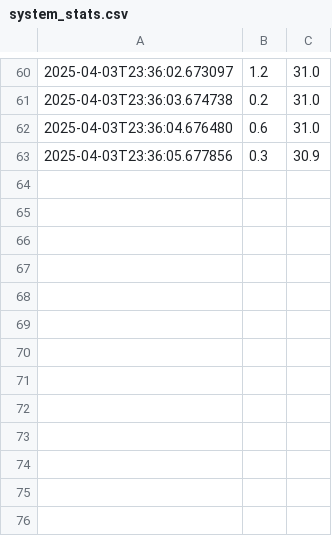
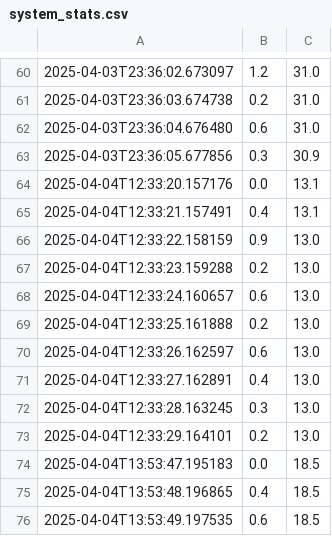
Before and after one commit to Ghady-Abboud/Syswatch, a CSV file: system_stats.csv, drawn as a sheet; only a part is shown, gaps mark what is left out.

```diff
--- a/system_stats.csv
+++ b/system_stats.csv
@@ -63 +63,14 @@
 2025-04-03T23:36:05.677856,0.3,30.9
+2025-04-04T12:33:20.157176,0.0,13.1
+2025-04-04T12:33:21.157491,0.4,13.1
+2025-04-04T12:33:22.158159,0.9,13.0
+2025-04-04T12:33:23.159288,0.2,13.0
+2025-04-04T12:33:24.160657,0.6,13.0
+2025-04-04T12:33:25.161888,0.2,13.0
+2025-04-04T12:33:26.162597,0.6,13.0
+2025-04-04T12:33:27.162891,0.4,13.0
+2025-04-04T12:33:28.163245,0.3,13.0
+2025-04-04T12:33:29.164101,0.2,13.0
+2025-04-04T13:53:47.195183,0.0,18.5
+2025-04-04T13:53:48.196865,0.4,18.5
+2025-04-04T13:53:49.197535,0.6,18.5
```
Also changed, not shown: 5 other files.
